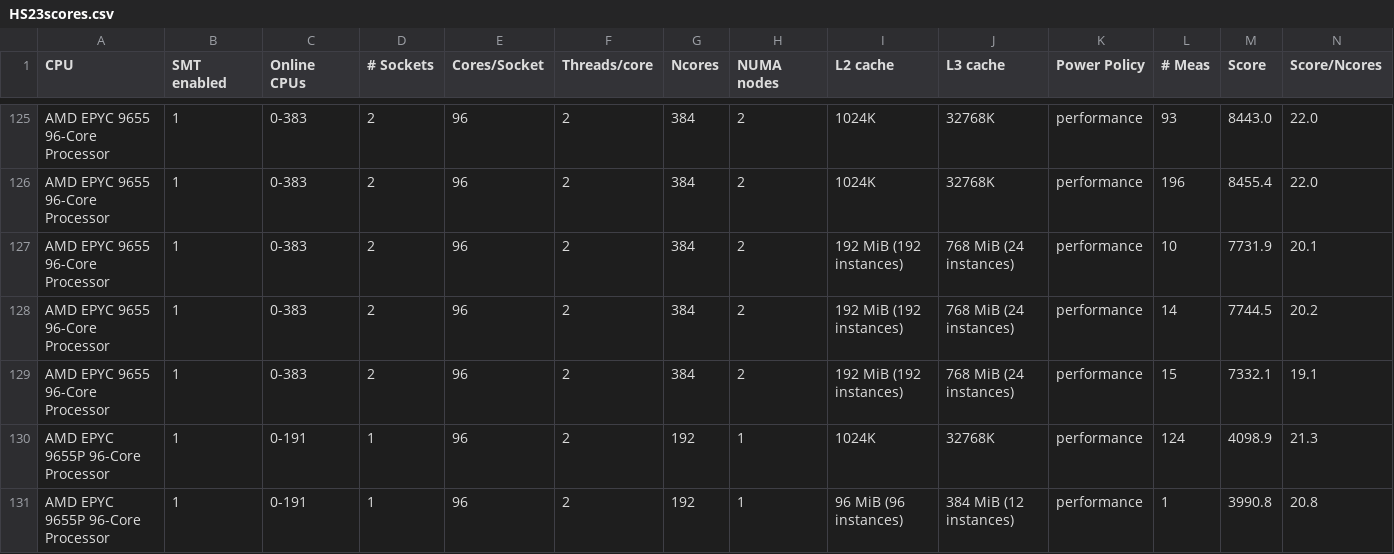
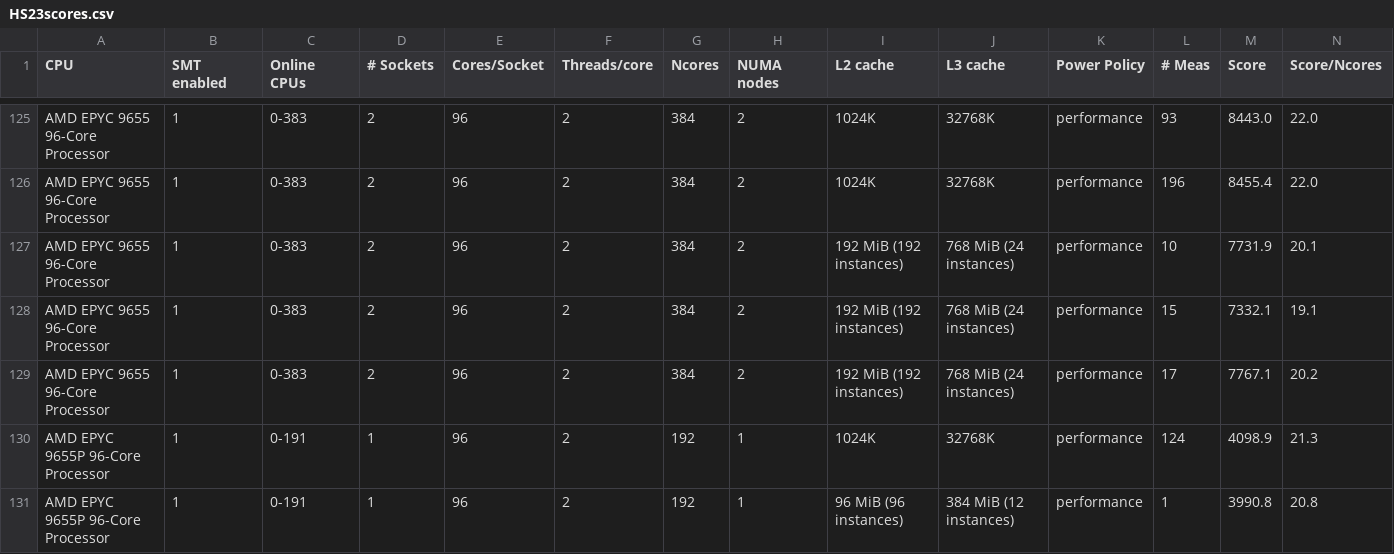
Before and after one commit to HEPiX-Forum/hepix-forum.github.io, a CSV file: _data/HS23scores.csv, drawn as a sheet; only a part is shown, gaps mark what is left out; removed rows and columns are numbered as before the commit, all else as after; rows hold the shown columns only; the diff names each change by its address in the sheet, - before the commit and + after, or states it on an @@ line.

Commit message:
CI job updates HS23 table (https://gitlab.cern.ch/hep-benchmarks/private-tools/-/jobs/83088346)

```diff
--- a/_data/HS23scores.csv
+++ b/_data/HS23scores.csv
-row 128: AMD EPYC 9655 96-Core Processor | 1 | 0-383 | 2 | 96 | 2 | 384 | 2 | 192 MiB (192 instances) | 768 MiB (24 instances) | performance | 14 | 7744.5 | 20.2
+row 129: AMD EPYC 9655 96-Core Processor | 1 | 0-383 | 2 | 96 | 2 | 384 | 2 | 192 MiB (192 instances) | 768 MiB (24 instances) | performance | 17 | 7767.1 | 20.2
```
